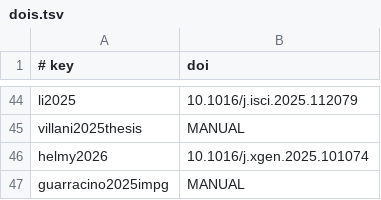
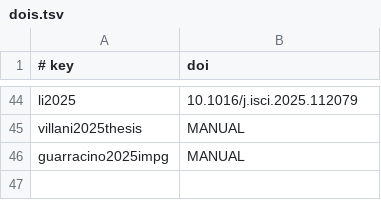
Before and after one commit to AndreaGuarracino/rat-chapter, a TSV file: Chapter/dois.tsv, drawn as a sheet; only a part is shown, gaps mark what is left out.

Commit message:
Update chapters: refine text, enhance clarity, and correct references across multiple sections

```diff
--- a/Chapter/dois.tsv
+++ b/Chapter/dois.tsv
@@ -45,3 +45,2 @@ li2025	10.1016/j.isci.2025.112079
 villani2025thesis	MANUAL
-helmy2026	10.1016/j.xgen.2025.101074
 guarracino2025impg	MANUAL
```
Also changed, not shown: 5 other files.
